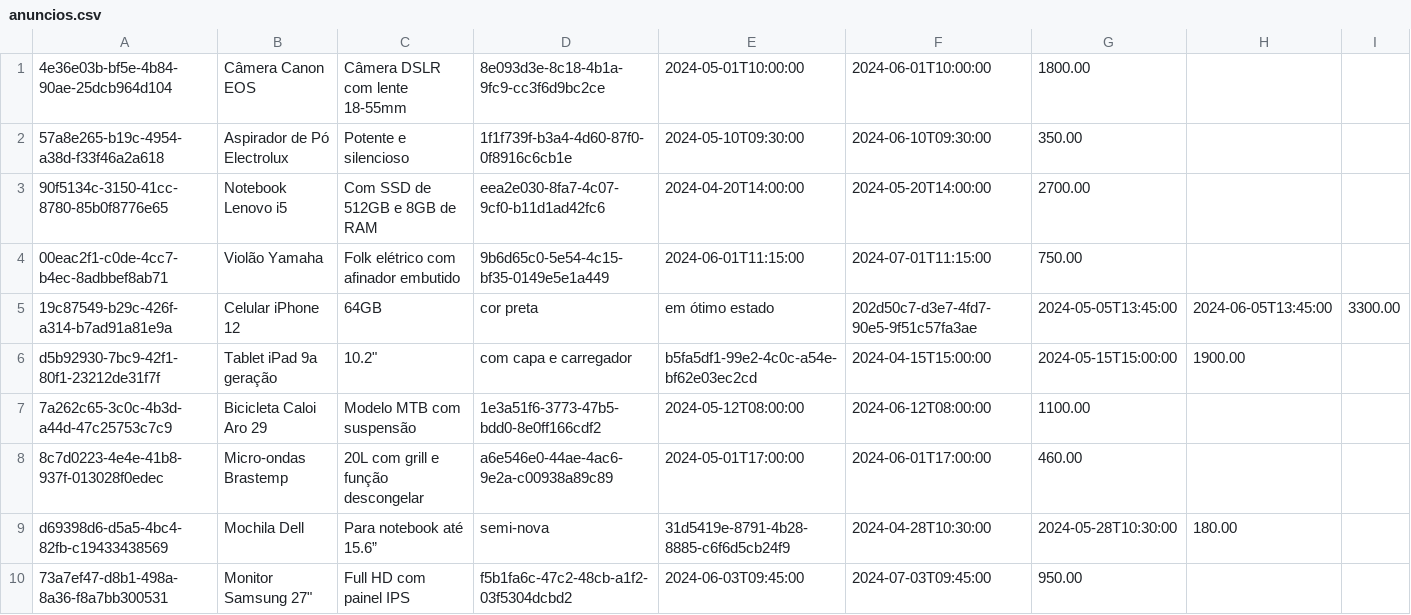
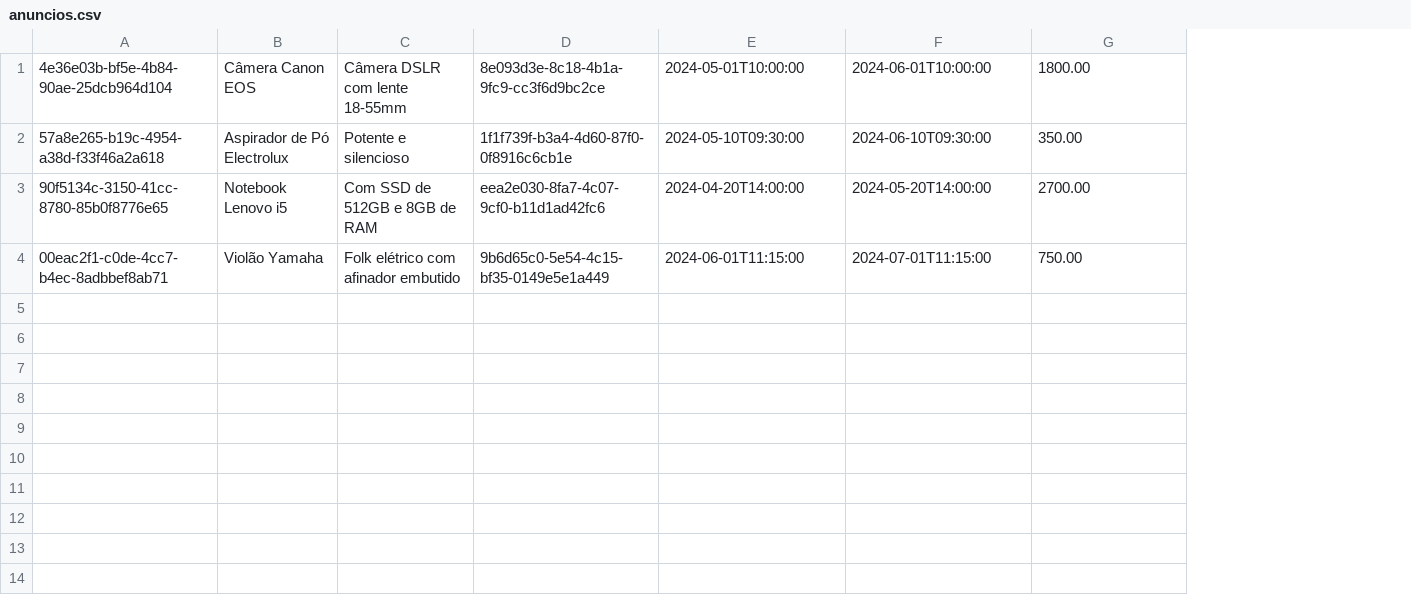
Before and after one commit to jhiy2004/projeto-leilao, a CSV file: anuncios.csv, drawn as a sheet; the diff names each change by its address in the sheet, - before the commit and + after, or states it on an @@ line.

Commit message:
Adicionado função para detalhar anuncio ao clicar no card

```diff
--- a/anuncios.csv
+++ b/anuncios.csv
-column H, empty
-column I, empty
-row 5: 19c87549-b29c-426f-a314-b7ad91a81e9a | Celular iPhone 12 | 64GB | cor preta | em ótimo estado | 202d50c7-d3e7-4fd7-90e5-9f51c57fa3ae | 2024-05-05T13:45:00 | 2024-06-05T13:45:00 | 3300.00
-row 6: d5b92930-7bc9-42f1-80f1-23212de31f7f | Tablet iPad 9a geração | 10.2" | com capa e carregador | b5fa5df1-99e2-4c0c-a54e-bf62e03ec2cd | 2024-04-15T15:00:00 | 2024-05-15T15:00:00 | 1900.00
-row 7: 7a262c65-3c0c-4b3d-a44d-47c25753c7c9 | Bicicleta Caloi Aro 29 | Modelo MTB com suspensão | 1e3a51f6-3773-47b5-bdd0-8e0ff166cdf2 | 2024-05-12T08:00:00 | 2024-06-12T08:00:00 | 1100.00
-row 8: 8c7d0223-4e4e-41b8-937f-013028f0edec | Micro-ondas Brastemp | 20L com grill e função descongelar | a6e546e0-44ae-4ac6-9e2a-c00938a89c89 | 2024-05-01T17:00:00 | 2024-06-01T17:00:00 | 460.00
-row 9: d69398d6-d5a5-4bc4-82fb-c19433438569 | Mochila Dell | Para notebook até 15.6” | semi-nova | 31d5419e-8791-4b28-8885-c6f6d5cb24f9 | 2024-04-28T10:30:00 | 2024-05-28T10:30:00 | 180.00
-row 10: 73a7ef47-d8b1-498a-8a36-f8a7bb300531 | Monitor Samsung 27" | Full HD com painel IPS | f5b1fa6c-47c2-48cb-a1f2-03f5304dcbd2 | 2024-06-03T09:45:00 | 2024-07-03T09:45:00 | 950.00
```
Also changed, not shown: 9 other files.
